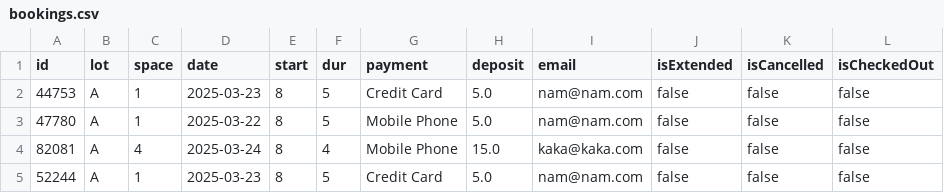
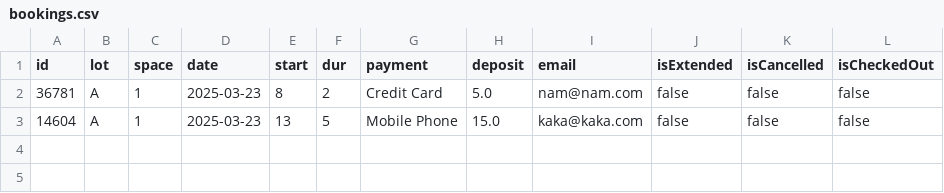
Before and after one commit to namle102/ParkingSpaceApp, a CSV file: src/main/resources/bookings.csv, drawn as a sheet.

Commit message:
Done extend GUI + backend

```diff
--- a/src/main/resources/bookings.csv
+++ b/src/main/resources/bookings.csv
@@ -1,5 +1,3 @@
 id,lot,space,date,start,dur,payment,deposit,email,isExtended,isCancelled,isCheckedOut
-44753,A,1,2025-03-23,8,5,Credit Card,5.0,nam@nam.com,false,false,false
-47780,A,1,2025-03-22,8,5,Mobile Phone,5.0,nam@nam.com,false,false,false
-82081,A,4,2025-03-24,8,4,Mobile Phone,15.0,kaka@kaka.com,false,false,false
-52244,A,1,2025-03-23,8,5,Credit Card,5.0,nam@nam.com,false,false,false
+36781,A,1,2025-03-23,8,2,Credit Card,5.0,nam@nam.com,false,false,false
+14604,A,1,2025-03-23,13,5,Mobile Phone,15.0,kaka@kaka.com,false,false,false
```
Also changed, not shown: 7 other files.
